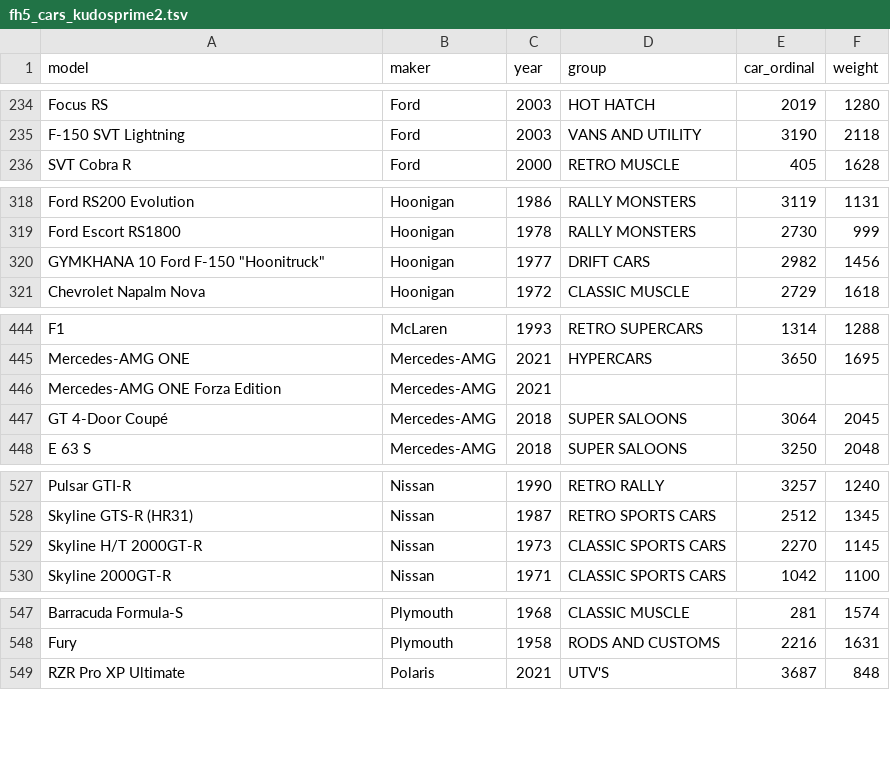
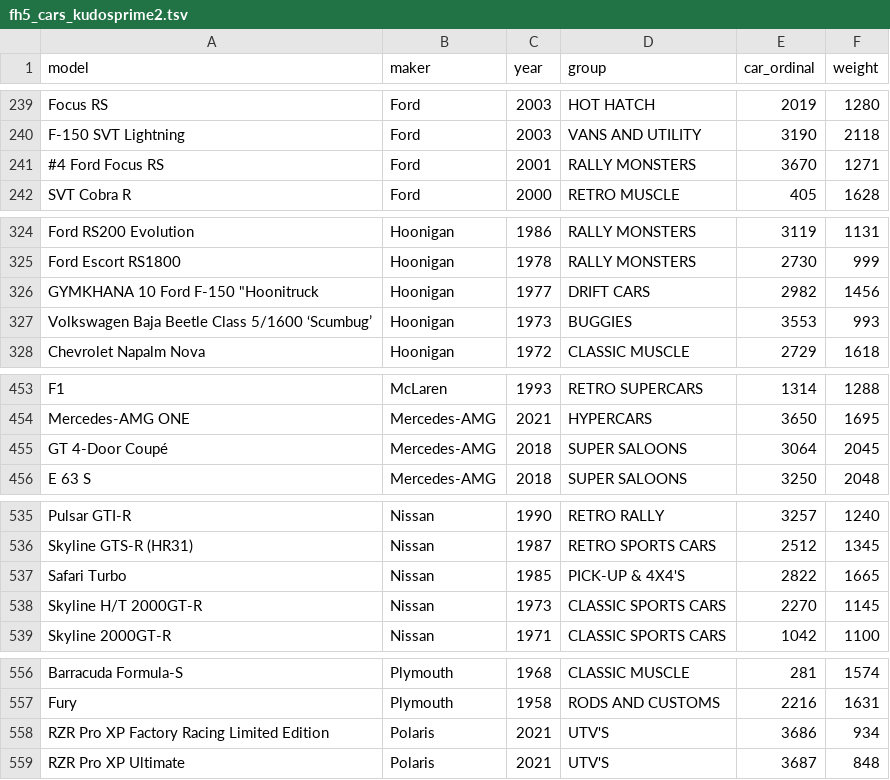
Before and after one commit to theRTB/ForzaGUI, a TSV file: fh5_cars_kudosprime2.tsv, drawn as a sheet; only a part is shown, gaps mark what is left out; the diff covers the shown part only.

Commit message:
updated car list with rally DLC and seasonal cars

```diff
--- a/fh5_cars_kudosprime2.tsv
+++ b/fh5_cars_kudosprime2.tsv
@@ -235,2 +240,3 @@ Focus RS	Ford	2003	HOT HATCH	2019	1280
 F-150 SVT Lightning	Ford	2003	VANS AND UTILITY	3190	2118
+#4 Ford Focus RS	Ford	2001	RALLY MONSTERS	3670	1271
 SVT Cobra R	Ford	2000	RETRO MUSCLE	405	1628
@@ -319,3 +325,4 @@ Ford RS200 Evolution	Hoonigan	1986	RALLY MONSTERS	3119	1131
 Ford Escort RS1800	Hoonigan	1978	RALLY MONSTERS	2730	999
-GYMKHANA 10 Ford F-150 "Hoonitruck"	Hoonigan	1977	DRIFT CARS	2982	1456
+GYMKHANA 10 Ford F-150 "Hoonitruck	Hoonigan	1977	DRIFT CARS	2982	1456
+Volkswagen Baja Beetle Class 5/1600 ‘Scumbug’	Hoonigan	1973	BUGGIES	3553	993
 Chevrolet Napalm Nova	Hoonigan	1972	CLASSIC MUSCLE	2729	1618
@@ -445,3 +454,2 @@ F1	McLaren	1993	RETRO SUPERCARS	1314	1288
 Mercedes-AMG ONE	Mercedes-AMG	2021	HYPERCARS	3650	1695
-Mercedes-AMG ONE Forza Edition	Mercedes-AMG	2021			
 GT 4-Door Coupé	Mercedes-AMG	2018	SUPER SALOONS	3064	2045
@@ -528,2 +536,3 @@ Pulsar GTI-R	Nissan	1990	RETRO RALLY	3257	1240
 Skyline GTS-R (HR31)	Nissan	1987	RETRO SPORTS CARS	2512	1345
+Safari Turbo	Nissan	1985	PICK-UP & 4X4'S	2822	1665
 Skyline H/T 2000GT-R	Nissan	1973	CLASSIC SPORTS CARS	2270	1145
@@ -548,2 +557,3 @@ Barracuda Formula-S	Plymouth	1968	CLASSIC MUSCLE	281	1574
 Fury	Plymouth	1958	RODS AND CUSTOMS	2216	1631
+RZR Pro XP Factory Racing Limited Edition	Polaris	2021	UTV'S	3686	934
 RZR Pro XP Ultimate	Polaris	2021	UTV'S	3687	848
```
Also changed, not shown: 9 added rows and 2 edited cells elsewhere in this file.
